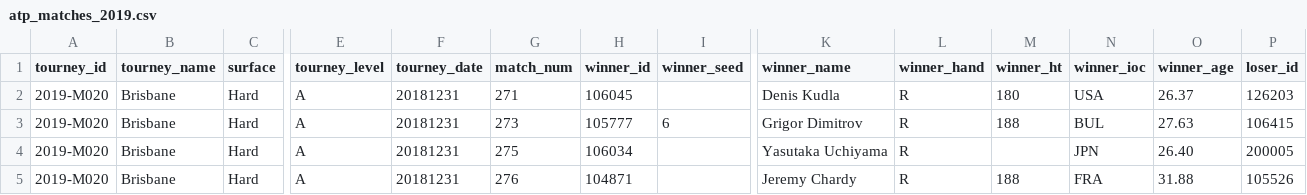
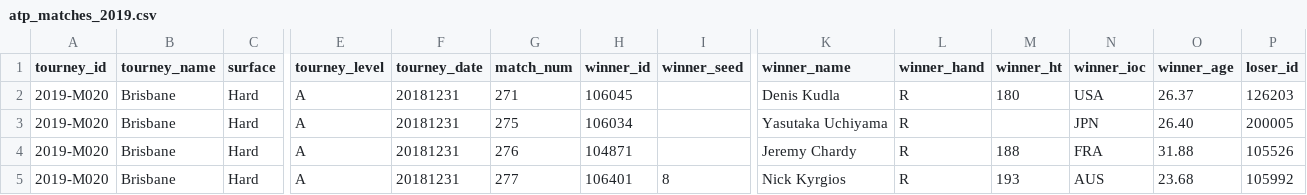
Before and after one commit to Alecsandros/Mineracao, a CSV file: atp_matches_2019.csv, drawn as a sheet; only a part is shown, gaps mark what is left out; the shorter side is filled out with more unchanged rows; rows hold the shown columns only; the diff names each change by its address in the sheet, - before the commit and + after, or states it on an @@ line.

Commit message:
Removendo linha 4

```diff
--- a/atp_matches_2019.csv
+++ b/atp_matches_2019.csv
-row 3: 2019-M020 | Brisbane | Hard | A | 20181231 | 273 | 105777 | 6 | Grigor Dimitrov | R | 188 | BUL | 27.63 | 106415
```
